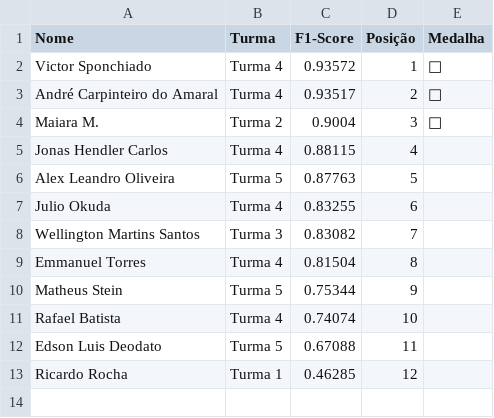
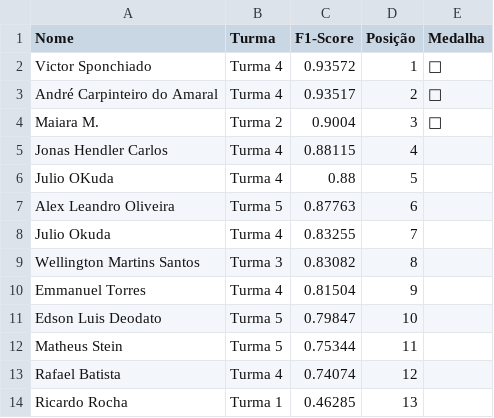
Before and after one commit to gitflai/ranking, a CSV file: 4compMLflairank.csv, drawn as a sheet.

```diff
--- a/4compMLflairank.csv
+++ b/4compMLflairank.csv
@@ -5,9 +5,10 @@ Maiara M.,Turma 2,0.9004,3,🥉
 Jonas Hendler Carlos,Turma 4,0.88115,4,
-Alex Leandro Oliveira,Turma 5,0.87763,5,
-Julio Okuda,Turma 4,0.83255,6,
-Wellington Martins Santos,Turma 3,0.83082,7,
-Emmanuel Torres,Turma 4,0.81504,8,
-Matheus Stein,Turma 5,0.75344,9,
-Rafael Batista,Turma 4,0.74074,10,
-Edson Luis Deodato,Turma 5,0.67088,11,
-Ricardo Rocha,Turma 1,0.46285,12,
+Julio OKuda,Turma 4,0.88,5,
+Alex Leandro Oliveira,Turma 5,0.87763,6,
+Julio Okuda,Turma 4,0.83255,7,
+Wellington Martins Santos,Turma 3,0.83082,8,
+Emmanuel Torres,Turma 4,0.81504,9,
+Edson Luis Deodato,Turma 5,0.79847,10,
+Matheus Stein,Turma 5,0.75344,11,
+Rafael Batista,Turma 4,0.74074,12,
+Ricardo Rocha,Turma 1,0.46285,13,
```
Also changed, not shown: 4compMLflai.csv.
